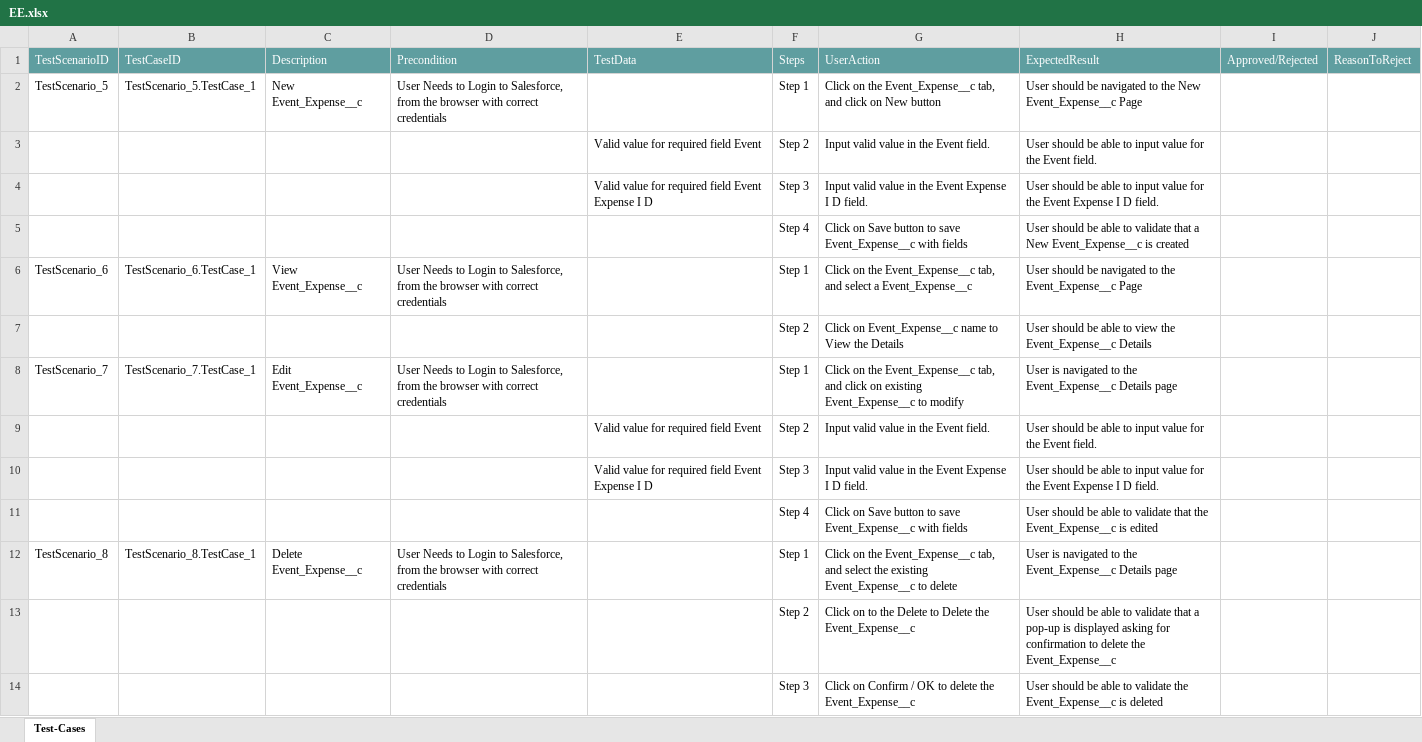
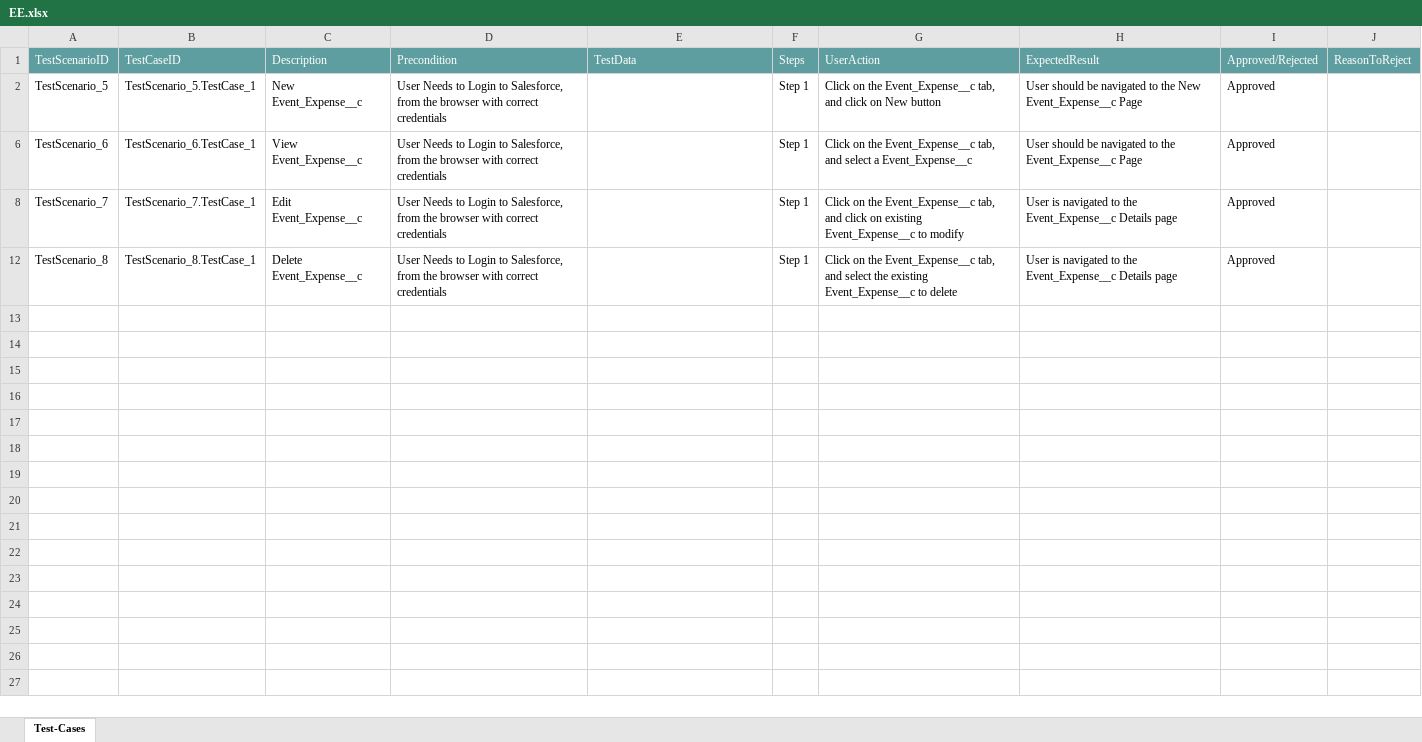
Before and after one commit to ShaikMohamedIrfan/Events, an Excel workbook: EE.xlsx, sheet Test-Cases, drawn as a sheet; values as stored, in another font and other column widths than the file's, no borders; table styles not drawn; the diff names each change by its address in the sheet, - before the commit and + after, or states it on an @@ line.

Commit message:
Add files via upload

```diff
--- a/EE.xlsx (sheet Test-Cases)
+++ b/EE.xlsx (sheet Test-Cases)
-I2: (empty)
+I2: Approved
@@ row 3 hidden:  |  |  |  | Valid value for required field Event | Step 2 | Input valid value in the Event field. | User should be able to input value for the Event field. @@
@@ row 4 hidden:  |  |  |  | Valid value for required field Event Expense I D | Step 3 | Input valid value in the Event Expense I D field. | User should be able to input value for the Event Expense I D field. @@
@@ row 5 hidden:  |  |  |  |  | Step 4 | Click on Save button to save Event_Expense__c with fields | User should be able to validate that a New Event_Expense__c is created @@
-I6: (empty)
+I6: Approved
@@ row 7 hidden:  |  |  |  |  | Step 2 | Click on Event_Expense__c name to View the Details | User should be able to view the Event_Expense__c Details @@
-I8: (empty)
+I8: Approved
@@ row 9 hidden:  |  |  |  | Valid value for required field Event | Step 2 | Input valid value in the Event field. | User should be able to input value for the Event field. @@
@@ row 10 hidden:  |  |  |  | Valid value for required field Event Expense I D | Step 3 | Input valid value in the Event Expense I D field. | User should be able to input value for the Event Expense I D field. @@
@@ row 11 hidden:  |  |  |  |  | Step 4 | Click on Save button to save Event_Expense__c with fields | User should be able to validate that the Event_Expense__c is edited @@
-I12: (empty)
+I12: Approved
@@ row 13 hidden:  |  |  |  |  | Step 2 | Click on to the Delete to Delete the Event_Expense__c | User should be able to validate that a pop-up is displayed asking for confirmation to delete the Event_Expense__c @@
@@ row 14 hidden:  |  |  |  |  | Step 3 | Click on Confirm / OK to delete the Event_Expense__c | User should be able to validate the Event_Expense__c is deleted @@
```
